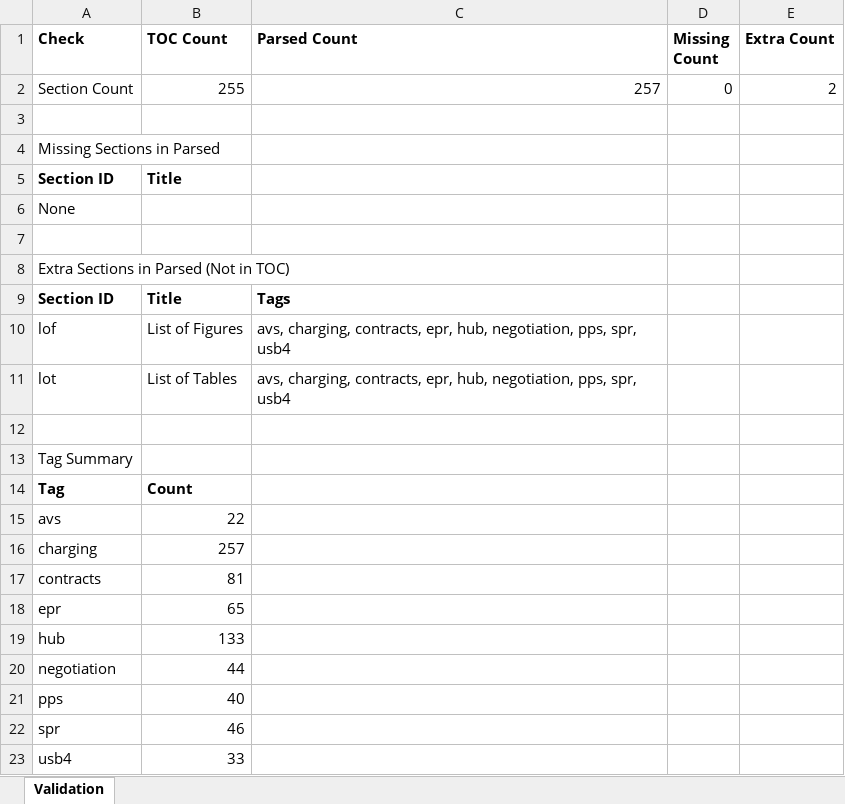
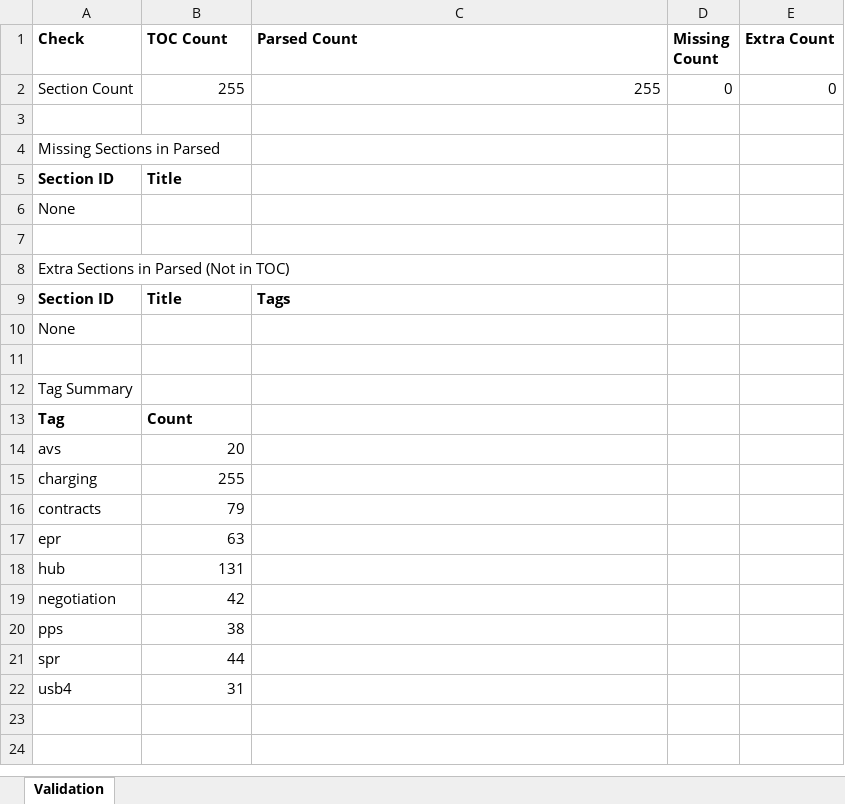
Before and after one commit to Varsh345/intelligent-parsing-structuring-usb-pd, an Excel workbook: output/validation_report.xlsx, sheet Validation, drawn as a sheet; values as stored, in another font and other column widths than the file's, no borders; removed rows and columns are numbered as before the commit, all else as after; the diff names each change by its address in the sheet, - before the commit and + after, or states it on an @@ line.

```diff
--- a/output/validation_report.xlsx (sheet Validation)
+++ b/output/validation_report.xlsx (sheet Validation)
-C2 (Parsed Count): 257
+C2 (Parsed Count): 255
-E2 (Extra Count): 2
+E2 (Extra Count): 0
-row 10: lof | List of Figures | avs, charging, contracts, epr, hub, negotiation, pps, spr, usb4
-row 11: lot | List of Tables | avs, charging, contracts, epr, hub, negotiation, pps, spr, usb4
+row 10: None
-B14 (TOC Count): 22
+B14 (TOC Count): 20
-B15 (TOC Count): 257
+B15 (TOC Count): 255
-B16 (TOC Count): 81
+B16 (TOC Count): 79
-B17 (TOC Count): 65
+B17 (TOC Count): 63
-B18 (TOC Count): 133
+B18 (TOC Count): 131
-B19 (TOC Count): 44
+B19 (TOC Count): 42
-B20 (TOC Count): 40
+B20 (TOC Count): 38
-B21 (TOC Count): 46
+B21 (TOC Count): 44
-B22 (TOC Count): 33
+B22 (TOC Count): 31
```
Also changed, not shown: 4 other files.
